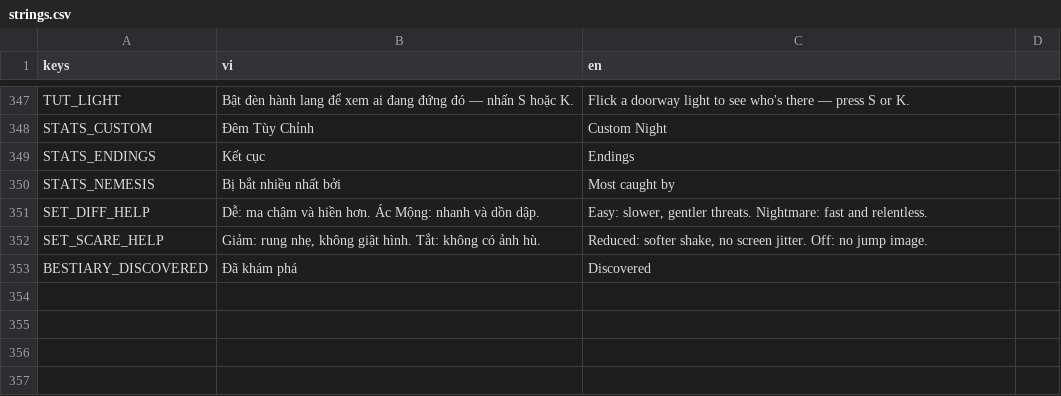
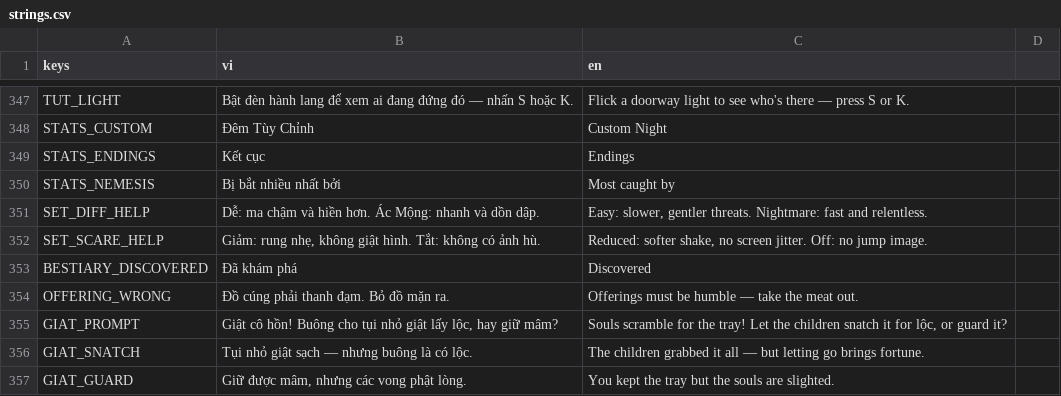
Before and after one commit to cthpAiden/nightwatch, a CSV file: localization/strings.csv, drawn as a sheet; only a part is shown, gaps mark what is left out; the diff names each change by its address in the sheet, - before the commit and + after, or states it on an @@ line.

```diff
--- a/localization/strings.csv
+++ b/localization/strings.csv
+row 354: OFFERING_WRONG | Đồ cúng phải thanh đạm. Bỏ đồ mặn ra. | Offerings must be humble — take the meat out.
+row 355: GIAT_PROMPT | Giật cô hồn! Buông cho tụi nhỏ giật lấy lộc, hay giữ mâm? | Souls scramble for the tray! Let the children snatch it for lộc, or guard it?
+row 356: GIAT_SNATCH | Tụi nhỏ giật sạch — nhưng buông là có lộc. | The children grabbed it all — but letting go brings fortune.
+row 357: GIAT_GUARD | Giữ được mâm, nhưng các vong phật lòng. | You kept the tray but the souls are slighted.
```
Also changed, not shown: 6 other files.
